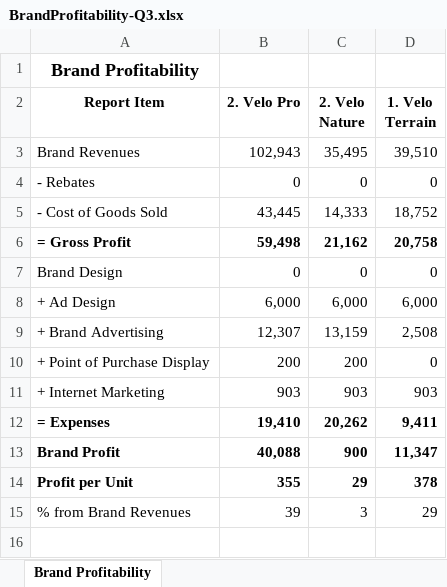
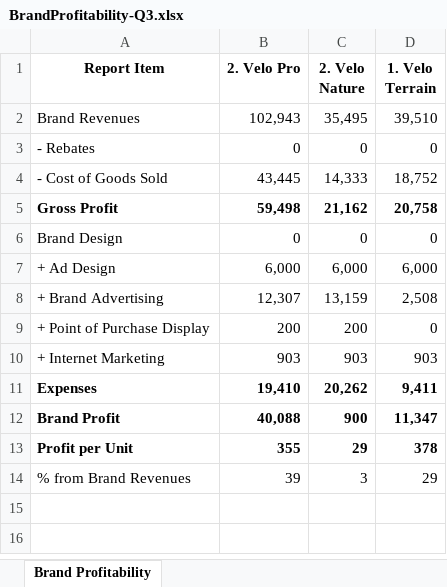
Before and after one commit to jyotendra/g15-deakin-capstone-23, an Excel workbook: sheets/qtr_4/BrandProfitability-Q3.xlsx, sheet Brand Profitability, drawn as a sheet; values as stored, in another font and other column widths than the file's, no borders; removed rows and columns are numbered as before the commit, all else as after; the diff names each change by its address in the sheet, - before the commit and + after, or states it on an @@ line.

Commit message:
added brand profitability analysis

```diff
--- a/sheets/qtr_4/BrandProfitability-Q3.xlsx (sheet Brand Profitability)
+++ b/sheets/qtr_4/BrandProfitability-Q3.xlsx (sheet Brand Profitability)
-row 1: Brand Profitability
-A5 (Report Item): = Gross Profit
+A5 (Report Item): Gross Profit
-A11 (Report Item): = Expenses
+A11 (Report Item): Expenses
```
Also changed, not shown: sheets/qtr_5/BrandProfitability-Q4.xlsx, 1 other file.
